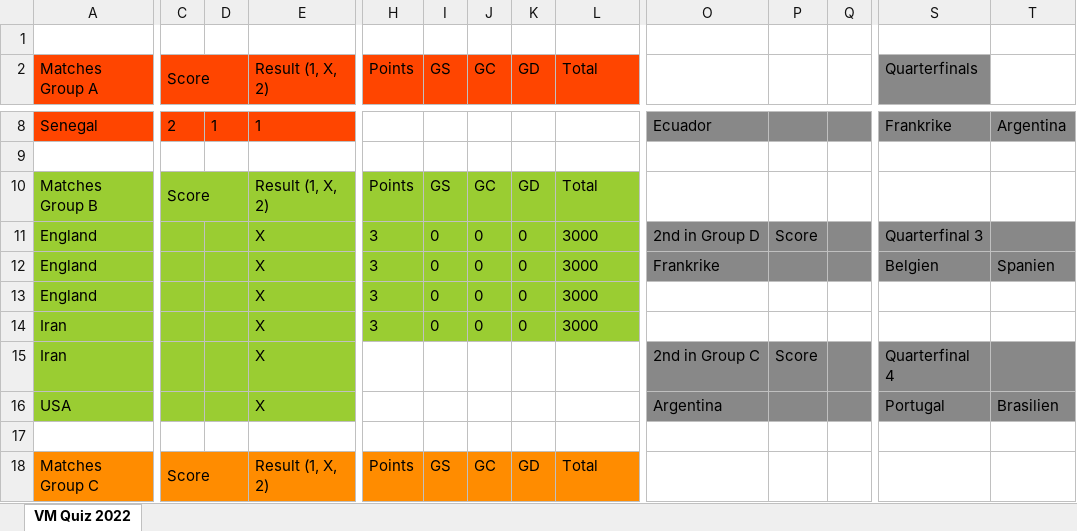
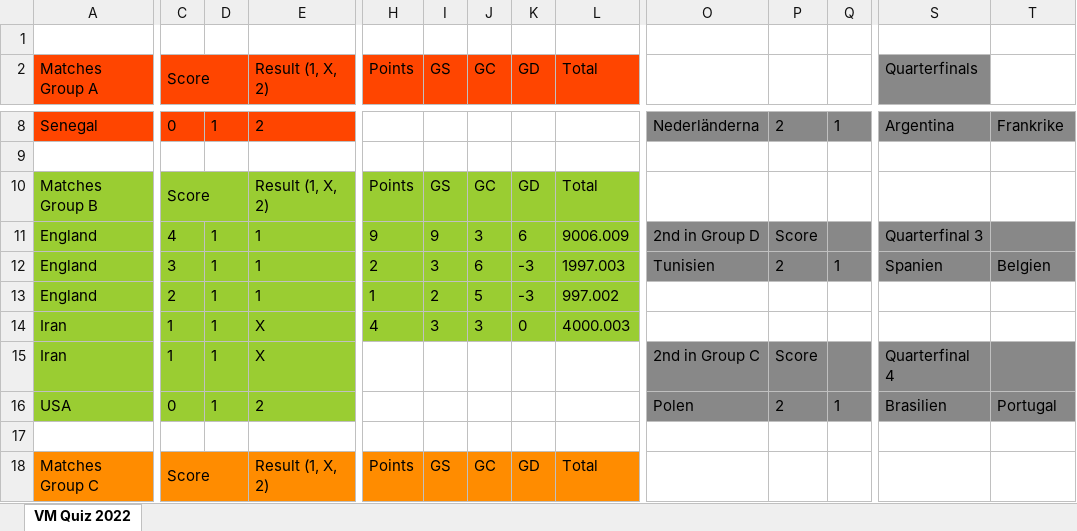
Before and after one commit to fredriknystrom/FIFAWorldCupTip, an Excel workbook: quizes/test.xlsx, sheet VM Quiz 2022, drawn as a sheet; only a part is shown, gaps mark what is left out; values as stored, in another font and other column widths than the file's, no borders; removed rows and columns are numbered as before the commit, all else as after; rows hold the shown columns only; the diff covers the shown part only; the diff names each change by its address in the sheet, - before the commit and + after, or states it on an @@ line.

Commit message:
summerized points from groups and playoff and write it to result.txt

```diff
--- a/quizes/test.xlsx (sheet VM Quiz 2022)
+++ b/quizes/test.xlsx (sheet VM Quiz 2022)
-C8 (Score): 2
+C8 (Score): 0
-E8 (Result (1, X, 2)): 1
+E8 (Result (1, X, 2)): 2
-O8: Ecuador
+O8: Nederländerna
-P8: (empty)
+P8: 2
-Q8: (empty)
+Q8: 1
-S8 (Quarterfinals): Frankrike
+S8 (Quarterfinals): Argentina
-T8: Argentina
+T8: Frankrike
-C11 (Score): (empty)
+C11 (Score): 4
-D11: (empty)
+D11: 1
-E11 (Result (1, X, 2)): X
+E11 (Result (1, X, 2)): 1
-H11 (Points): 3
+H11 (Points): 9
-I11 (GS): 0
+I11 (GS): 9
-J11 (GC): 0
+J11 (GC): 3
-K11 (GD): 0
+K11 (GD): 6
-L11 (Total): 3000
+L11 (Total): 9006.009
-row 12: England |  |  | X | 3 | 0 | 0 | 0 | 3000 | Frankrike |  |  | Belgien | Spanien
-row 13: England |  |  | X | 3 | 0 | 0 | 0 | 3000
+row 12: England | 3 | 1 | 1 | 2 | 3 | 6 | -3 | 1997.003 | Tunisien | 2 | 1 | Spanien | Belgien
+row 13: England | 2 | 1 | 1 | 1 | 2 | 5 | -3 | 997.002
-C14:C15 (Score): (empty)
+C14:C15 (Score): 1
-D14:D15: (empty)
+D14:D15: 1
-H14 (Points): 3
+H14 (Points): 4
-I14 (GS): 0
+I14 (GS): 3
-J14 (GC): 0
+J14 (GC): 3
-L14 (Total): 3000
+L14 (Total): 4000.003
-row 16: USA |  |  | X |  |  |  |  |  | Argentina |  |  | Portugal | Brasilien
+row 16: USA | 0 | 1 | 2 |  |  |  |  |  | Polen | 2 | 1 | Brasilien | Portugal
```
Also changed, not shown: 16 added rows, 16 removed rows, 126 edited cells and cell formats elsewhere in this sheet, quizes/solution.xlsx, 5 other files.
